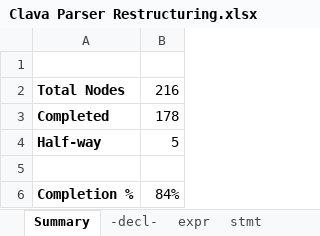
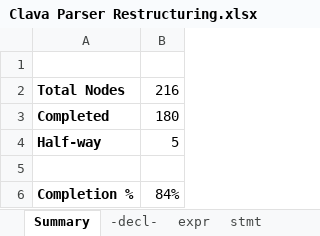
Before and after one commit to specs-feup/clava, an Excel workbook: Clava Parser Restructuring.xlsx, sheet Summary, drawn as a sheet; values as stored, in another font and other column widths than the file's, no borders; the diff names each change by its address in the sheet, - before the commit and + after, or states it on an @@ line.

```diff
--- a/Clava Parser Restructuring.xlsx (sheet Summary)
+++ b/Clava Parser Restructuring.xlsx (sheet Summary)
-B3: 178
+B3: 180
```
Also changed, not shown: sheet expr, 13 other files.
